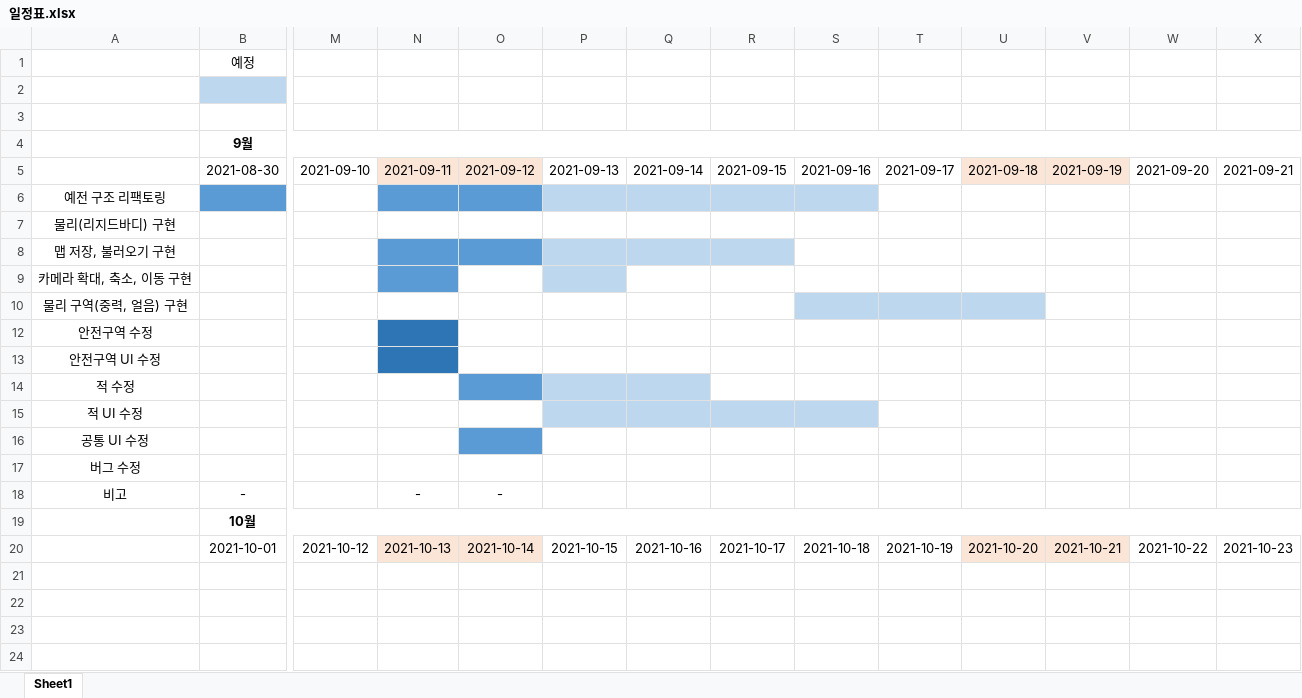
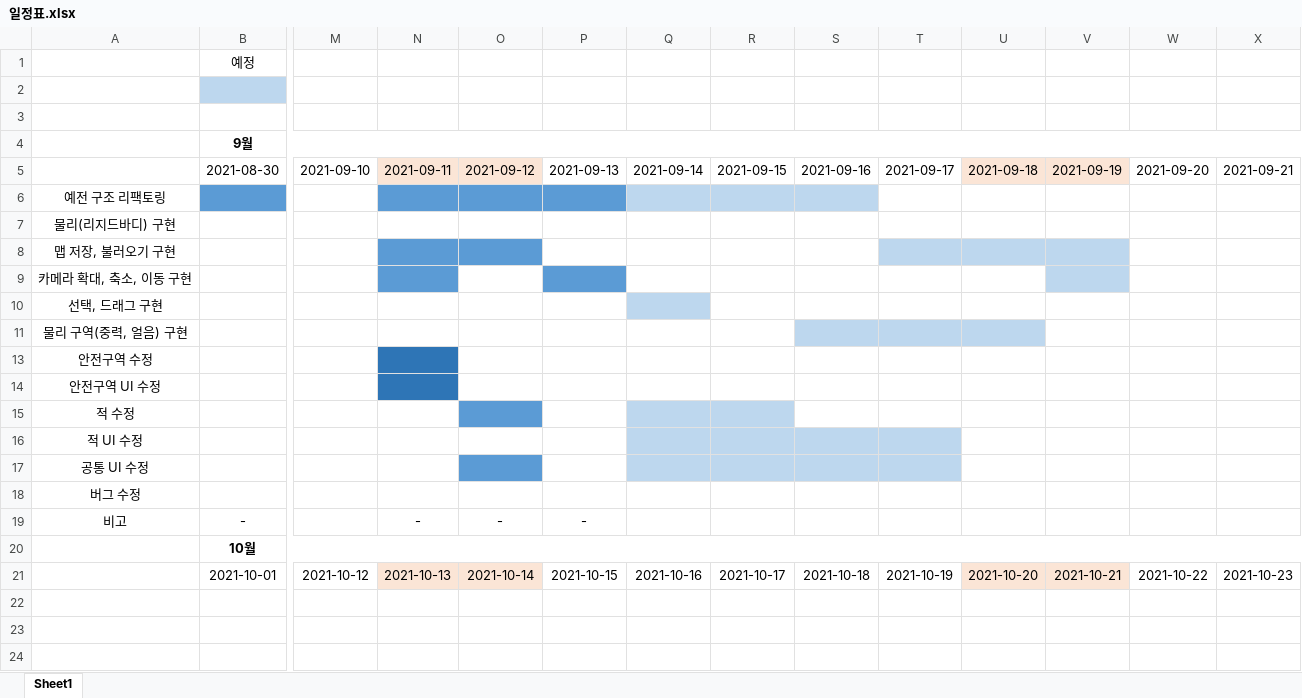
Before and after one commit to kimmk1533/TWHG_Editor, an Excel workbook: Documents/일정표.xlsx, sheet Sheet1, drawn as a sheet; only a part is shown, gaps mark what is left out; the shorter side is filled out with more unchanged rows; values as stored, in another font and other column widths than the file's, no borders; addresses are those after the commit; rows hold the shown columns only; the diff names each change by its address in the sheet, - before the commit and + after, or states it on an @@ line.

Commit message:
Document Update

```diff
--- a/Documents/일정표.xlsx (sheet Sheet1)
+++ b/Documents/일정표.xlsx (sheet Sheet1)
-P6 fill: #BDD7EE
+P6 fill: #5B9BD5
-P8:R8 fill: #BDD7EE
+P8:R8 fill: none
-T8:V8 fill: none
+T8:V8 fill: #BDD7EE
-P9 fill: #BDD7EE
+P9 fill: #5B9BD5
-V9 fill: none
+V9 fill: #BDD7EE
+row 10: 선택, 드래그 구현
-P15:P16 fill: #BDD7EE
+P15:P16 fill: none
-R15 fill: none
+R15 fill: #BDD7EE
-T16 fill: none
+T16 fill: #BDD7EE
-Q17:T17 fill: none
+Q17:T17 fill: #BDD7EE
-P19: (empty)
+P19: -
```
Also changed, not shown: 5 other files.
